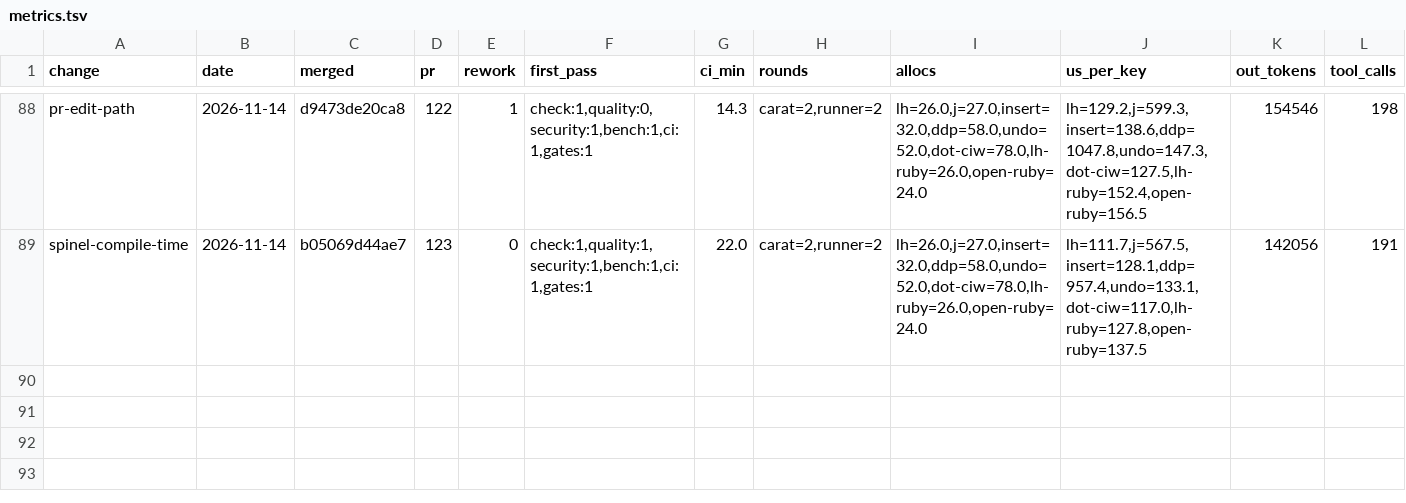
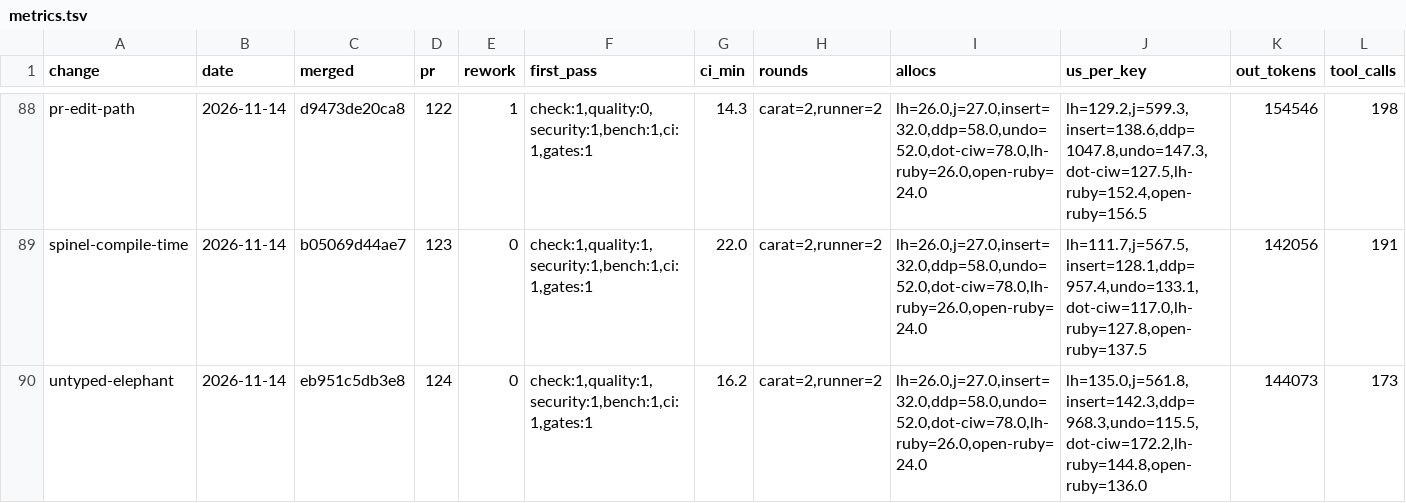
Before and after one commit to oraul/carat, a TSV file: docs/metrics.tsv, drawn as a sheet; only a part is shown, gaps mark what is left out; rows hold the shown columns only; the diff names each change by its address in the sheet, - before the commit and + after, or states it on an @@ line.

```diff
--- a/docs/metrics.tsv
+++ b/docs/metrics.tsv
+row 90: untyped-elephant | 2026-11-14 | eb951c5db3e8 | 124 | 0 | check:1,quality:1,security:1,bench:1,ci:1,gates:1 | 16.2 | carat=2,runner=2 | lh=26.0,j=27.0,insert=32.0,ddp=58.0,undo=52.0,dot-ciw=78.0,lh-ruby=26.0,open-ruby=24.0 | lh=135.0,j=561.8,insert=142.3,ddp=968.3,undo=115.5,dot-ciw=172.2,lh-ruby=144.8,open-ruby=136.0 | 144073 | 173
```
Also changed, not shown: 10 other files.
